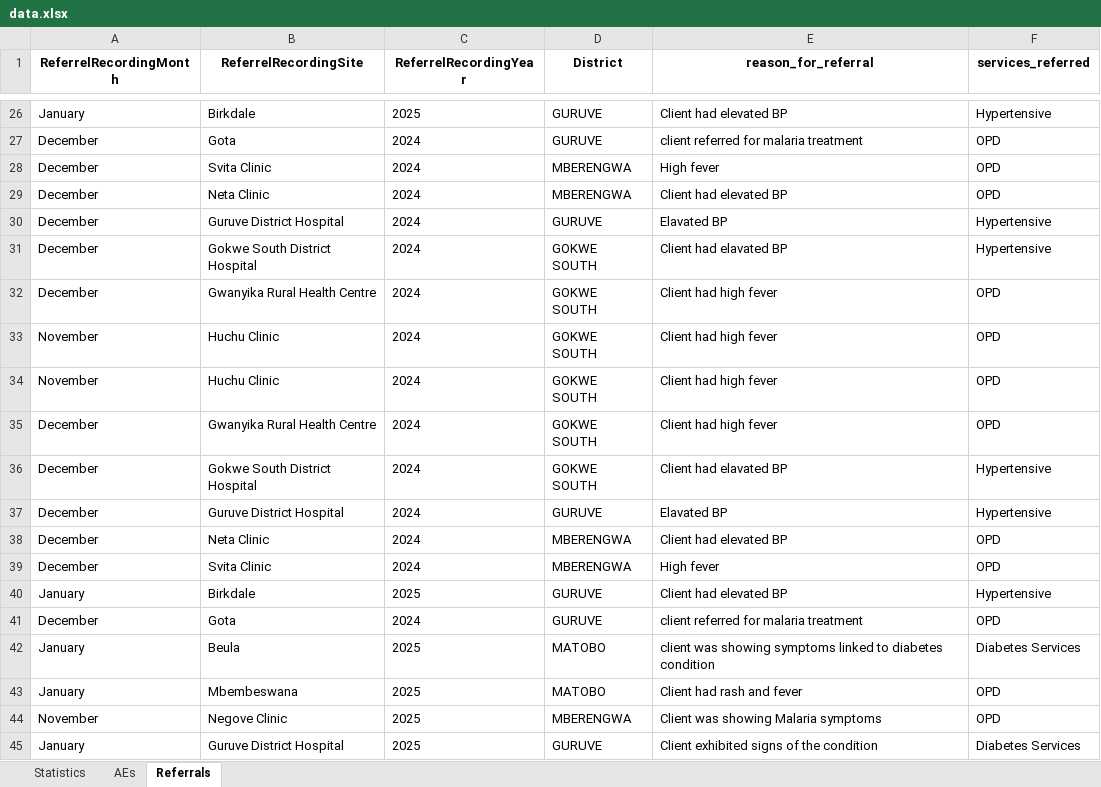
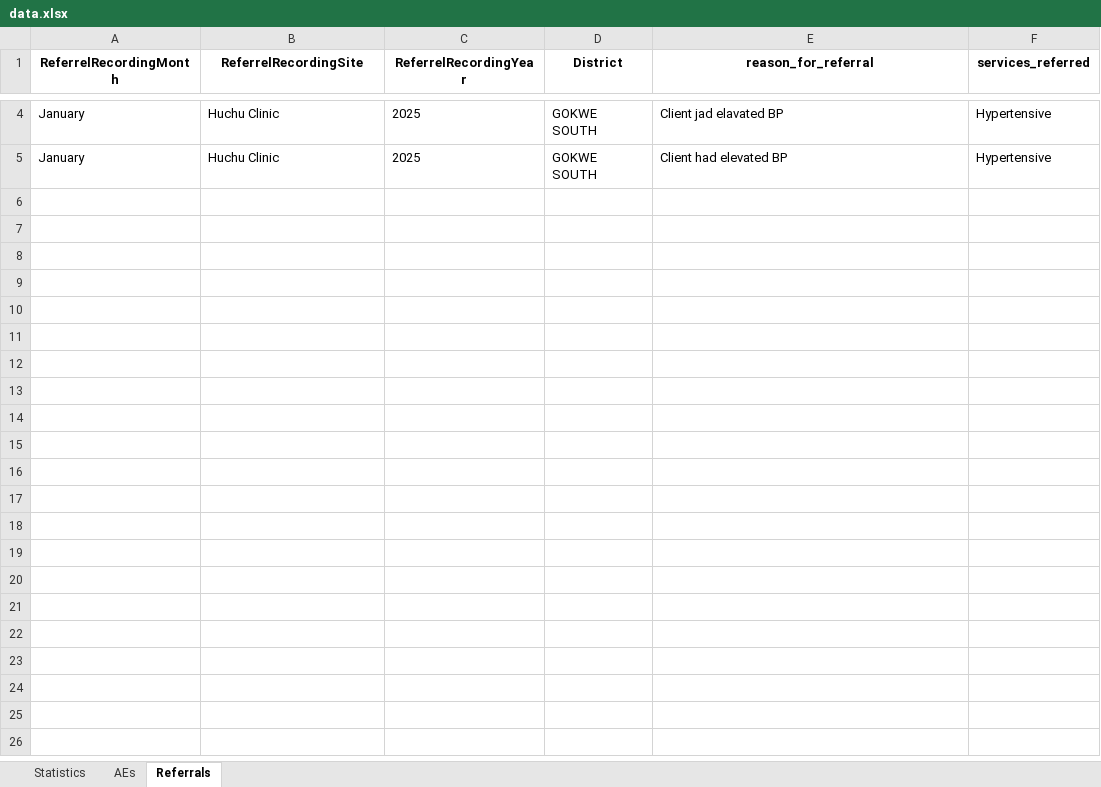
Before and after one commit to ashleymutenha/zazic-commcareManipulation, an Excel workbook: data.xlsx, sheet Referrals, drawn as a sheet; only a part is shown, gaps mark what is left out; values as stored, in another font and other column widths than the file's, no borders; removed rows and columns are numbered as before the commit, all else as after; the diff covers the shown part only; the diff names each change by its address in the sheet, - before the commit and + after, or states it on an @@ line.

```diff
--- a/data.xlsx (sheet Referrals)
+++ b/data.xlsx (sheet Referrals)
-B4 (ReferrelRecordingSite): Birkdale
+B4 (ReferrelRecordingSite): Huchu Clinic
-D4 (District): GURUVE
+D4 (District): GOKWE SOUTH
-E4 (reason_for_referral): Client had elevated BP
+E4 (reason_for_referral): Client jad elavated BP
-row 27: December | Gota | 2024 | GURUVE | client referred for malaria treatment | OPD
-row 28: December | Svita Clinic | 2024 | MBERENGWA | High fever | OPD
-row 29: December | Neta Clinic | 2024 | MBERENGWA | Client had elevated BP | OPD
-row 30: December | Guruve District Hospital | 2024 | GURUVE | Elavated BP | Hypertensive
-row 31: December | Gokwe South District Hospital | 2024 | GOKWE SOUTH | Client had elavated BP | Hypertensive
-row 32: December | Gwanyika Rural Health Centre | 2024 | GOKWE SOUTH | Client had high fever | OPD
-row 33: November | Huchu Clinic | 2024 | GOKWE SOUTH | Client had high fever | OPD
-row 34: November | Huchu Clinic | 2024 | GOKWE SOUTH | Client had high fever | OPD
-row 35: December | Gwanyika Rural Health Centre | 2024 | GOKWE SOUTH | Client had high fever | OPD
-row 36: December | Gokwe South District Hospital | 2024 | GOKWE SOUTH | Client had elavated BP | Hypertensive
-row 37: December | Guruve District Hospital | 2024 | GURUVE | Elavated BP | Hypertensive
-row 38: December | Neta Clinic | 2024 | MBERENGWA | Client had elevated BP | OPD
-row 39: December | Svita Clinic | 2024 | MBERENGWA | High fever | OPD
-B5 (ReferrelRecordingSite): Birkdale
+B5 (ReferrelRecordingSite): Huchu Clinic
-D5 (District): GURUVE
+D5 (District): GOKWE SOUTH
-row 41: December | Gota | 2024 | GURUVE | client referred for malaria treatment | OPD
-row 42: January | Beula | 2025 | MATOBO | client was showing symptoms linked to diabetes condition | Diabetes Services
-row 43: January | Mbembeswana | 2025 | MATOBO | Client had rash and fever | OPD
-row 44: November | Negove Clinic | 2025 | MBERENGWA | Client was showing Malaria symptoms | OPD
-row 45: January | Guruve District Hospital | 2025 | GURUVE | Client exhibited signs of the condition | Diabetes Services
```
Also changed, not shown: 22 removed rows and 6 edited cells elsewhere in this sheet, sheet Statistics, sheet AEs, test.xlsx, zazicFacilities.xlsx, 3 other files.
